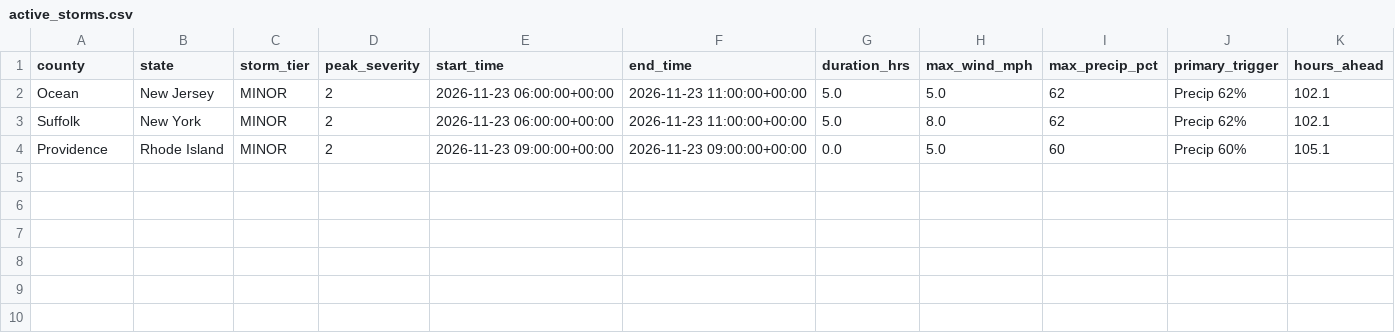
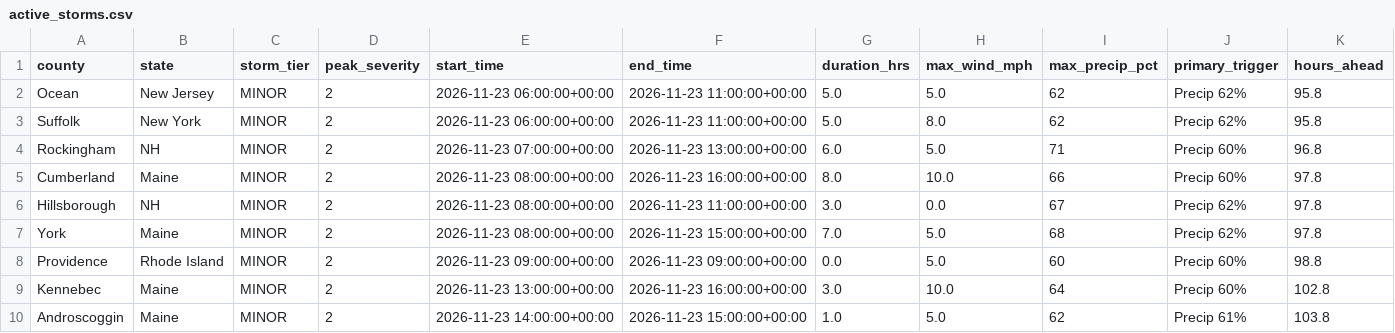
Before and after one commit to Jay9074/gridwatch, a CSV file: data/stormwatch/storms/active_storms.csv, drawn as a sheet.

```diff
--- a/data/stormwatch/storms/active_storms.csv
+++ b/data/stormwatch/storms/active_storms.csv
@@ -1,4 +1,10 @@
 county,state,storm_tier,peak_severity,start_time,end_time,duration_hrs,max_wind_mph,max_precip_pct,primary_trigger,hours_ahead
-Ocean,New Jersey,MINOR,2,2026-11-23 06:00:00+00:00,2026-11-23 11:00:00+00:00,5.0,5.0,62,Precip 62%,102.1
-Suffolk,New York,MINOR,2,2026-11-23 06:00:00+00:00,2026-11-23 11:00:00+00:00,5.0,8.0,62,Precip 62%,102.1
-Providence,Rhode Island,MINOR,2,2026-11-23 09:00:00+00:00,2026-11-23 09:00:00+00:00,0.0,5.0,60,Precip 60%,105.1
+Ocean,New Jersey,MINOR,2,2026-11-23 06:00:00+00:00,2026-11-23 11:00:00+00:00,5.0,5.0,62,Precip 62%,95.8
+Suffolk,New York,MINOR,2,2026-11-23 06:00:00+00:00,2026-11-23 11:00:00+00:00,5.0,8.0,62,Precip 62%,95.8
+Rockingham,NH,MINOR,2,2026-11-23 07:00:00+00:00,2026-11-23 13:00:00+00:00,6.0,5.0,71,Precip 60%,96.8
+Cumberland,Maine,MINOR,2,2026-11-23 08:00:00+00:00,2026-11-23 16:00:00+00:00,8.0,10.0,66,Precip 60%,97.8
+Hillsborough,NH,MINOR,2,2026-11-23 08:00:00+00:00,2026-11-23 11:00:00+00:00,3.0,0.0,67,Precip 62%,97.8
+York,Maine,MINOR,2,2026-11-23 08:00:00+00:00,2026-11-23 15:00:00+00:00,7.0,5.0,68,Precip 62%,97.8
+Providence,Rhode Island,MINOR,2,2026-11-23 09:00:00+00:00,2026-11-23 09:00:00+00:00,0.0,5.0,60,Precip 60%,98.8
+Kennebec,Maine,MINOR,2,2026-11-23 13:00:00+00:00,2026-11-23 16:00:00+00:00,3.0,10.0,64,Precip 60%,102.8
+Androscoggin,Maine,MINOR,2,2026-11-23 14:00:00+00:00,2026-11-23 15:00:00+00:00,1.0,5.0,62,Precip 61%,103.8
```
Also changed, not shown: data/stormwatch/predictions/active_predictions.csv, data/stormwatch/predictions/prediction_log.csv, 3 other files.
